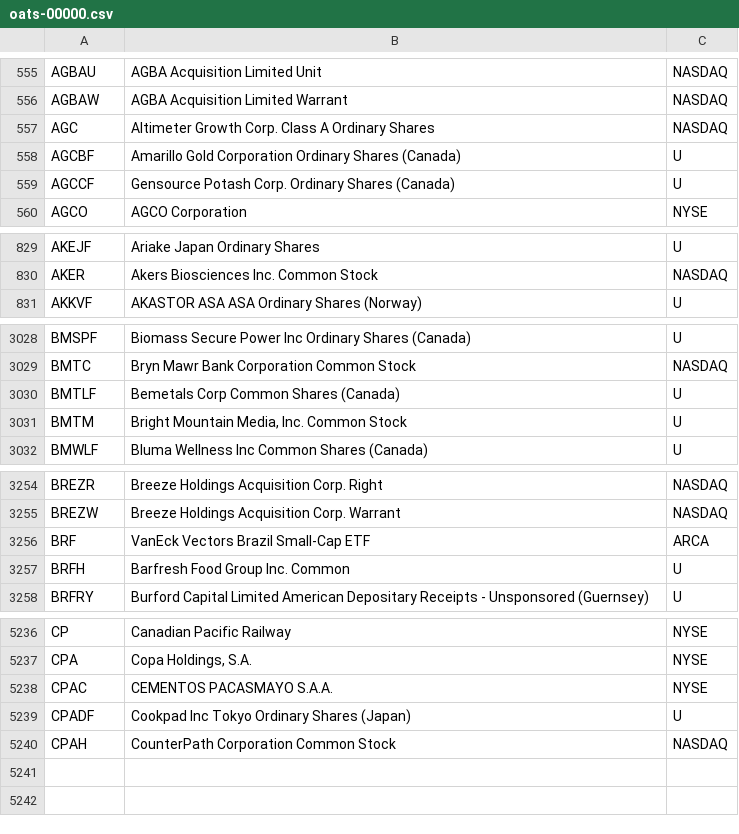
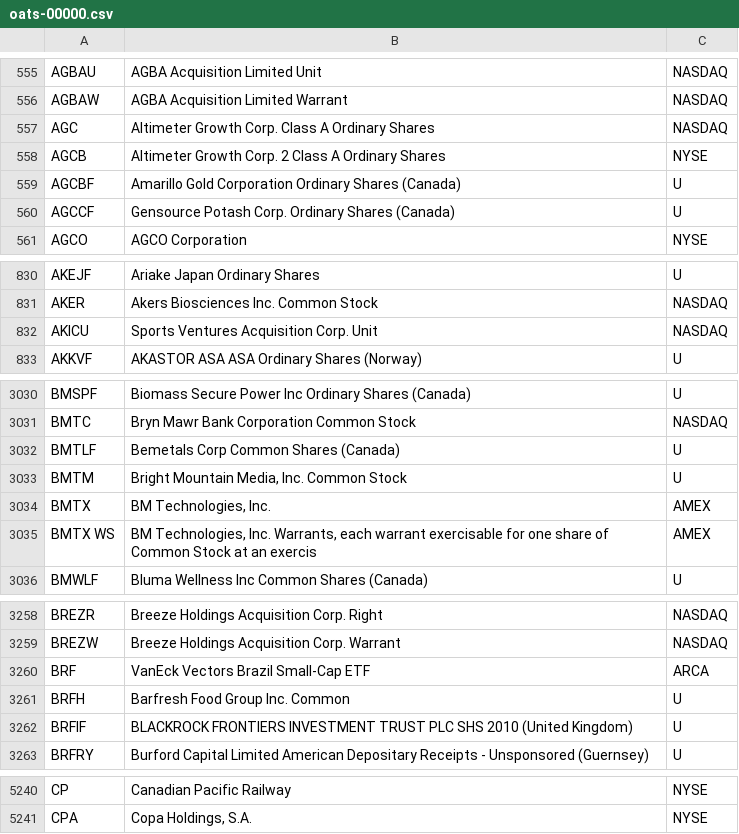
Before and after one commit to haoenhui/oats-reportable, a CSV file: oats-00000.csv, drawn as a sheet; only a part is shown, gaps mark what is left out; the diff covers the shown part only.

```diff
--- a/oats-00000.csv
+++ b/oats-00000.csv
@@ -557,2 +557,3 @@ AGBAW,AGBA Acquisition Limited Warrant,NASDAQ
 AGC,Altimeter Growth Corp. Class A Ordinary Shares,NASDAQ
+AGCB,Altimeter Growth Corp. 2 Class A Ordinary Shares,NYSE
 AGCBF,Amarillo Gold Corporation Ordinary Shares (Canada),U
@@ -830,2 +831,3 @@ AKEJF,Ariake Japan Ordinary Shares,U
 AKER,Akers Biosciences Inc. Common Stock,NASDAQ
+AKICU,Sports Ventures Acquisition Corp. Unit,NASDAQ
 AKKVF,AKASTOR ASA  ASA Ordinary Shares (Norway),U
@@ -3031,2 +3033,4 @@ BMTLF,Bemetals Corp Common Shares  (Canada),U
 BMTM,"Bright Mountain Media, Inc. Common Stock",U
+BMTX,"BM Technologies, Inc.",AMEX
+BMTX WS,"BM Technologies, Inc. Warrants, each warrant exercisable for one share of Common Stock at an exercis",AMEX
 BMWLF,Bluma Wellness Inc Common Shares  (Canada),U
@@ -3257,2 +3261,3 @@ BRF,VanEck Vectors Brazil Small-Cap ETF,ARCA
 BRFH,Barfresh Food Group Inc. Common,U
+BRFIF,BLACKROCK FRONTIERS INVESTMENT TRUST PLC SHS 2010 (United Kingdom),U
 BRFRY,Burford Capital Limited American Depositary Receipts - Unsponsored (Guernsey),U
@@ -5237,4 +5241 @@ CP,Canadian Pacific Railway,NYSE
 CPA,"Copa Holdings, S.A.",NYSE
-CPAC,CEMENTOS PACASMAYO S.A.A.,NYSE
-CPADF,Cookpad Inc Tokyo Ordinary Shares (Japan),U
-CPAH,CounterPath Corporation Common Stock,NASDAQ
```
Also changed, not shown: 1 removed row and 2 edited cells elsewhere in this file, oats-05000.csv, oats-10000.csv, 2 other files.
